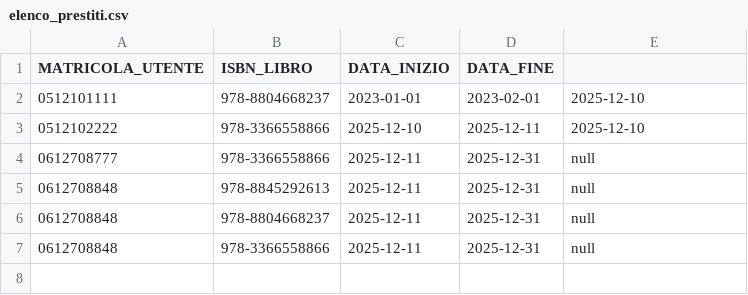
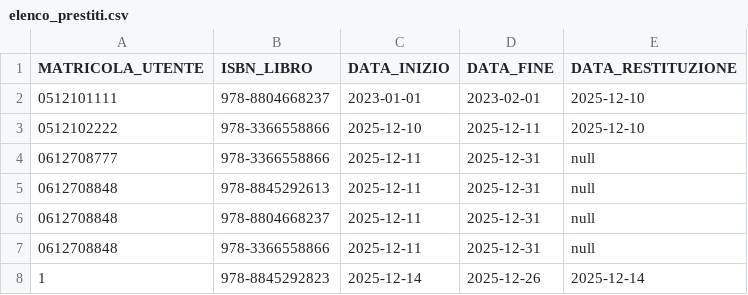
Before and after one commit to AleTane04/IngegneriaDelSoftware_Gruppo16, a CSV file: elenco_prestiti.csv, drawn as a sheet.

```diff
--- a/elenco_prestiti.csv
+++ b/elenco_prestiti.csv
@@ -1,2 +1,2 @@
-MATRICOLA_UTENTE;ISBN_LIBRO;DATA_INIZIO;DATA_FINE
+MATRICOLA_UTENTE;ISBN_LIBRO;DATA_INIZIO;DATA_FINE;DATA_RESTITUZIONE
 0512101111;978-8804668237;2023-01-01;2023-02-01;2025-12-10
@@ -7 +7,2 @@ MATRICOLA_UTENTE;ISBN_LIBRO;DATA_INIZIO;DATA_FINE
 0612708848;978-3366558866;2025-12-11;2025-12-31;null
+1;978-8845292823;2025-12-14;2025-12-26;2025-12-14
```
Also changed, not shown: 1 other file.
